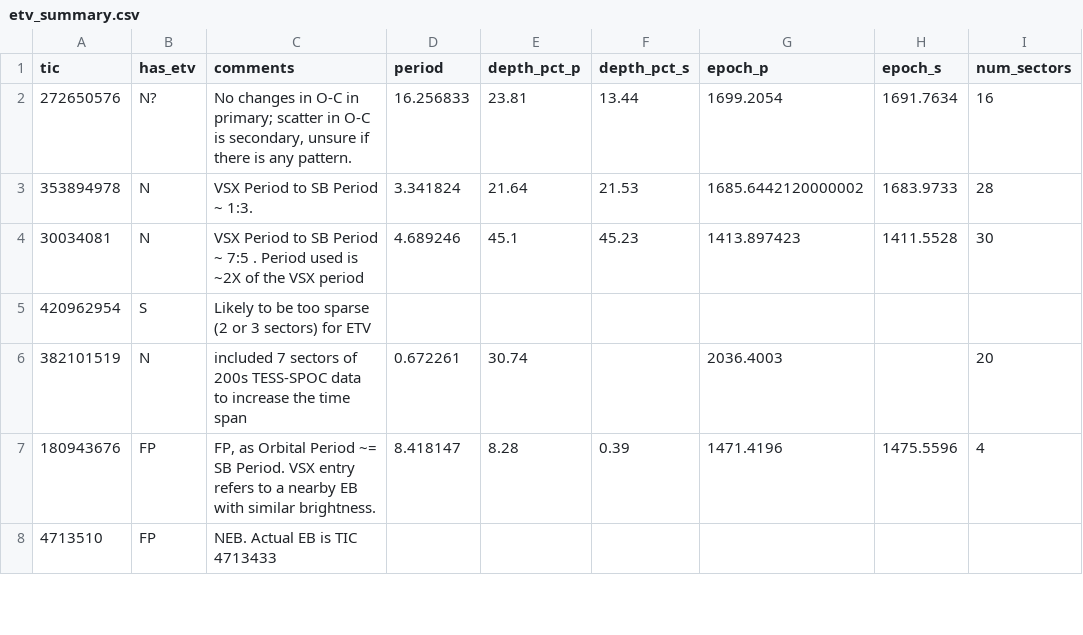
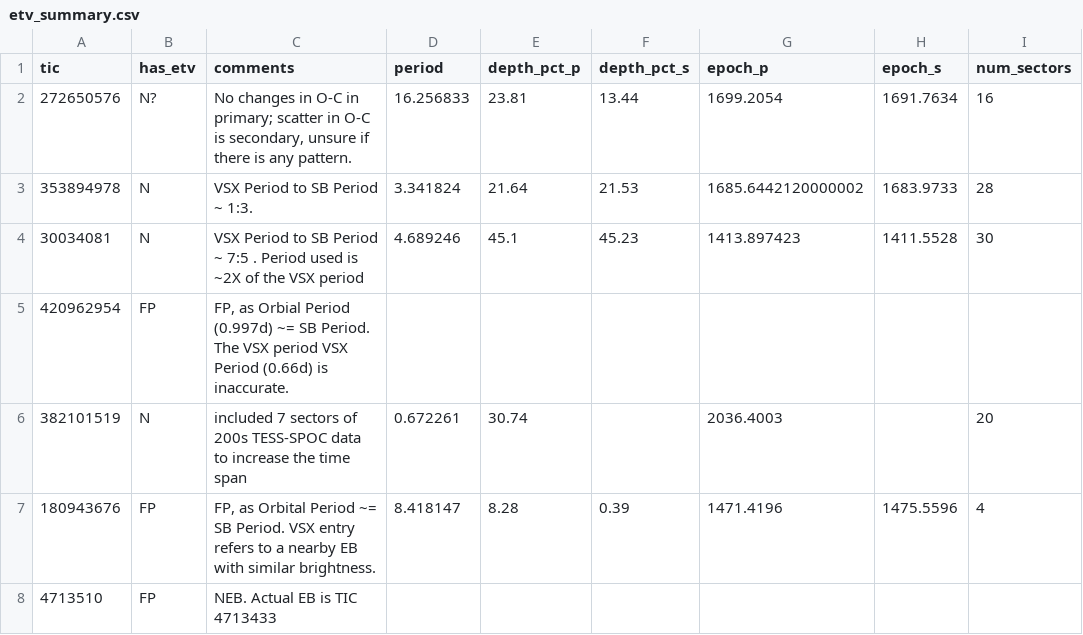
Before and after one commit to orionlee/PH_TESS_I_LightCurveViewer, a CSV file: eb_with_diff_sb_period/etv/etv_summary.csv, drawn as a sheet; only a part is shown; the diff names each change by its address in the sheet, - before the commit and + after, or states it on an @@ line.

```diff
--- a/eb_with_diff_sb_period/etv/etv_summary.csv
+++ b/eb_with_diff_sb_period/etv/etv_summary.csv
-B5 (has_etv): S
+B5 (has_etv): FP
-C5 (comments): Likely to be too sparse (2 or 3 sectors) for ETV
+C5 (comments): FP, as Orbial Period (0.997d) ~= SB Period. The VSX period VSX Period (0.66d) is inaccurate.
```
Also changed, not shown: 1 other file.
